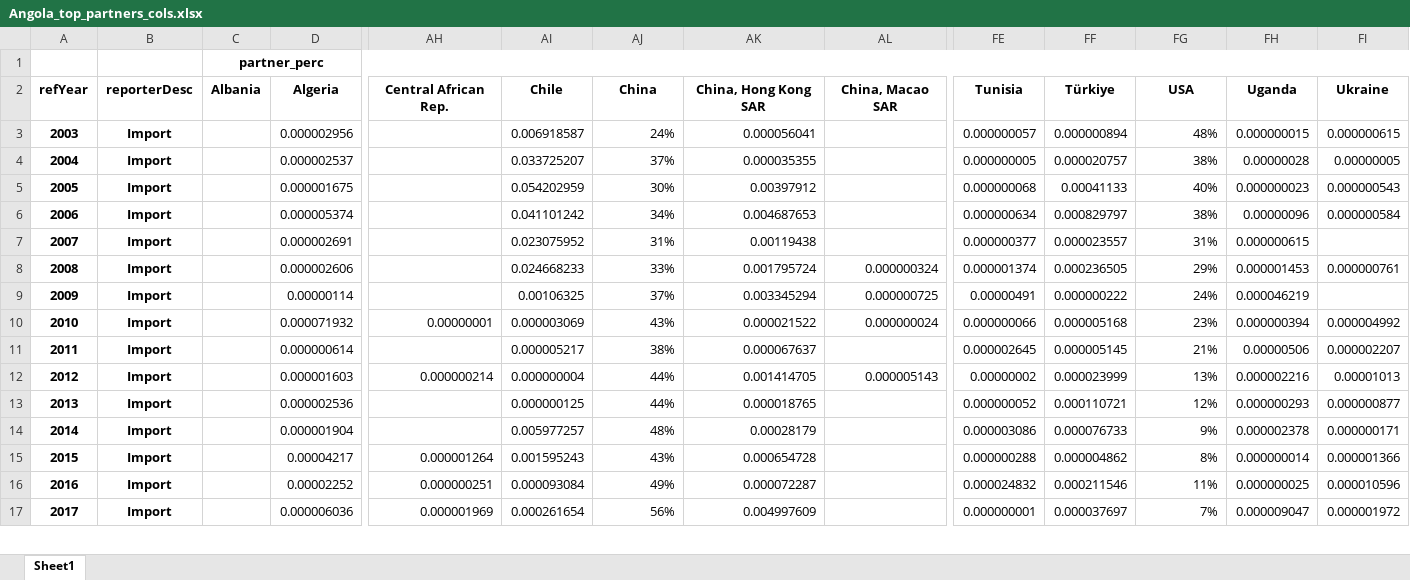
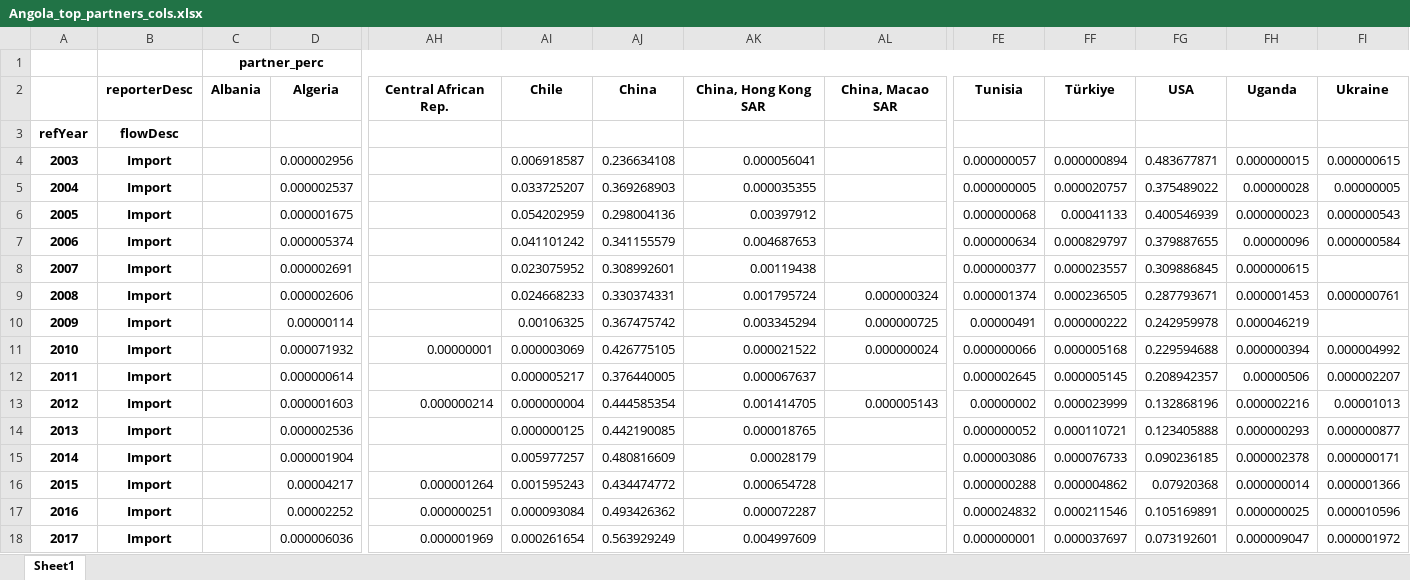
Before and after one commit to joaquimrcarvalho/cipf-comtrade, an Excel workbook: reports/Angola_top_partners_cols.xlsx, sheet Sheet1, drawn as a sheet; only a part is shown, gaps mark what is left out; values as stored, in another font and other column widths than the file's, no borders; charts and pictures not drawn; addresses are those after the commit; rows hold the shown columns only; the diff covers the shown part only; the diff names each change by its address in the sheet, - before the commit and + after, or states it on an @@ line.

```diff
--- a/reports/Angola_top_partners_cols.xlsx (sheet Sheet1)
+++ b/reports/Angola_top_partners_cols.xlsx (sheet Sheet1)
@@ column A renumbered in row 2 @@
+row 3: refYear | flowDesc
-AJ4: 24%
+AJ4: 0.236634108
-FG4: 48%
+FG4: 0.483677871
-AJ5: 37%
+AJ5: 0.369268903
-FG5: 38%
+FG5: 0.375489022
-AJ6: 30%
+AJ6: 0.298004136
-FG6: 40%
+FG6: 0.400546939
-AJ7: 34%
+AJ7: 0.341155579
-FG7: 38%
+FG7: 0.379887655
-AJ8: 31%
+AJ8: 0.308992601
-FG8: 31%
+FG8: 0.309886845
-AJ9: 33%
+AJ9: 0.330374331
-FG9: 29%
+FG9: 0.287793671
-AJ10: 37%
+AJ10: 0.367475742
-FG10: 24%
+FG10: 0.242959978
-AJ11: 43%
+AJ11: 0.426775105
-FG11: 23%
+FG11: 0.229594688
-AJ12: 38%
+AJ12: 0.376440005
-FG12: 21%
+FG12: 0.208942357
-AJ13: 44%
+AJ13: 0.444585354
-FG13: 13%
+FG13: 0.132868196
-AJ14: 44%
+AJ14: 0.442190085
-FG14: 12%
+FG14: 0.123405888
-AJ15: 48%
+AJ15: 0.480816609
-FG15: 9%
+FG15: 0.090236185
-AJ16: 43%
+AJ16: 0.434474772
-FG16: 8%
+FG16: 0.07920368
-AJ17: 49%
+AJ17: 0.493426362
-FG17: 11%
+FG17: 0.105169891
-AJ18: 56%
+AJ18: 0.563929249
-FG18: 7%
+FG18: 0.073192601
```
Also changed, not shown: 25 edited cells elsewhere in this sheet, charts or pictures, reports/Angola_export_top_5_partners_2003-2022.xlsx, reports/Angola_top_partners.xlsx, 13 other files.
